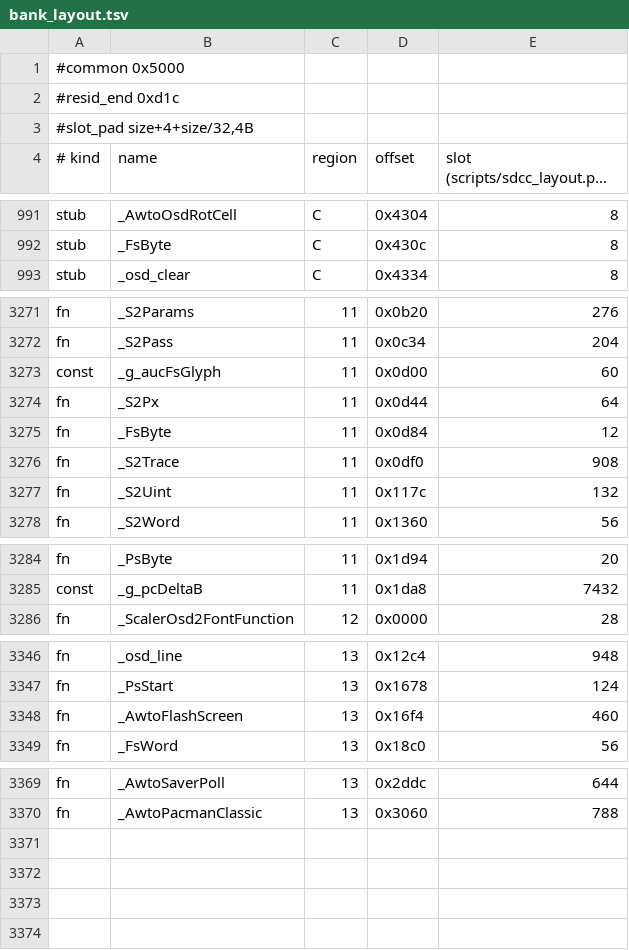
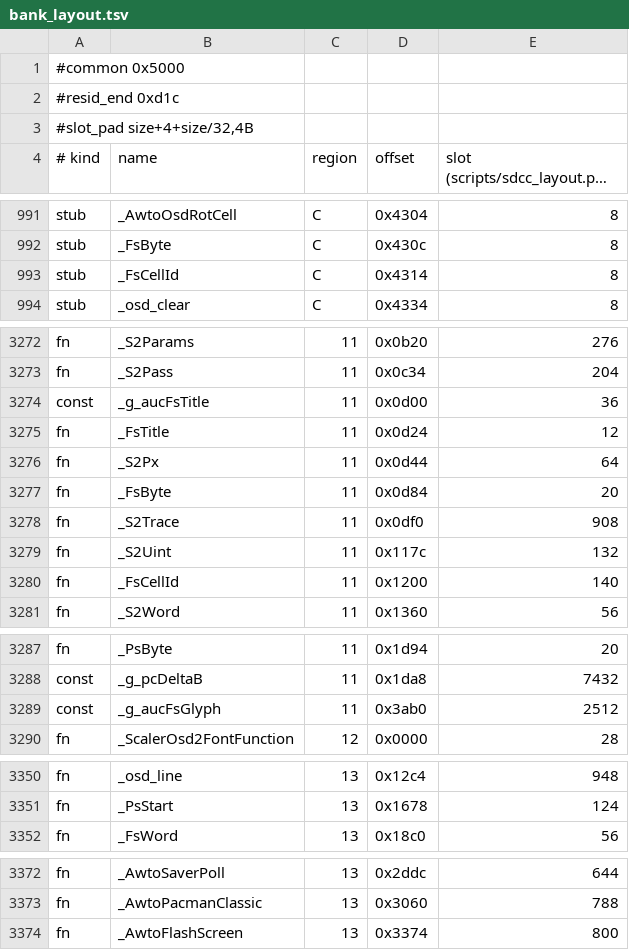
Before and after one commit to awto-au/awto-ddc, a TSV file: fw/bank_layout.tsv, drawn as a sheet; only a part is shown, gaps mark what is left out; long unchanged cells end in ….

```diff
--- a/fw/bank_layout.tsv
+++ b/fw/bank_layout.tsv
@@ -992,2 +992,3 @@ stub	_AwtoOsdRotCell	C	0x4304	8
 stub	_FsByte	C	0x430c	8
+stub	_FsCellId	C	0x4314	8
 stub	_osd_clear	C	0x4334	8
@@ -3272,7 +3273,9 @@ fn	_S2Params	11	0x0b20	276
 fn	_S2Pass	11	0x0c34	204
-const	_g_aucFsGlyph	11	0x0d00	60
+const	_g_aucFsTitle	11	0x0d00	36
+fn	_FsTitle	11	0x0d24	12
 fn	_S2Px	11	0x0d44	64
-fn	_FsByte	11	0x0d84	12
+fn	_FsByte	11	0x0d84	20
 fn	_S2Trace	11	0x0df0	908
 fn	_S2Uint	11	0x117c	132
+fn	_FsCellId	11	0x1200	140
 fn	_S2Word	11	0x1360	56
@@ -3285,2 +3288,3 @@ fn	_PsByte	11	0x1d94	20
 const	_g_pcDeltaB	11	0x1da8	7432
+const	_g_aucFsGlyph	11	0x3ab0	2512
 fn	_ScalerOsd2FontFunction	12	0x0000	28
@@ -3347,3 +3351,2 @@ fn	_osd_line	13	0x12c4	948
 fn	_PsStart	13	0x1678	124
-fn	_AwtoFlashScreen	13	0x16f4	460
 fn	_FsWord	13	0x18c0	56
@@ -3370 +3373,2 @@ fn	_AwtoSaverPoll	13	0x2ddc	644
 fn	_AwtoPacmanClassic	13	0x3060	788
+fn	_AwtoFlashScreen	13	0x3374	800
```
Also changed, not shown: 12 other files.
